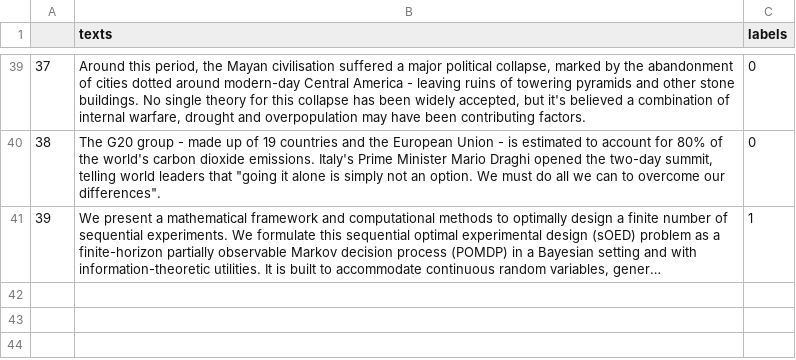
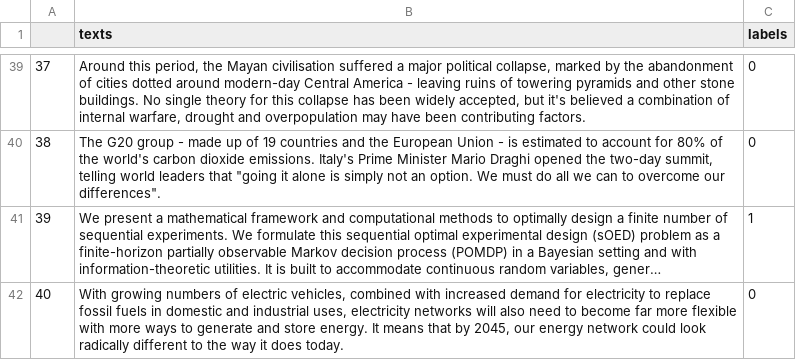
Before and after one commit to AndreasMerentitis/TfLambda-arxiv-keras, a CSV file: texts.csv, drawn as a sheet; only a part is shown, gaps mark what is left out; long unchanged cells end in …; the diff names each change by its address in the sheet, - before the commit and + after, or states it on an @@ line.

Commit message:
add sample

```diff
--- a/texts.csv
+++ b/texts.csv
+row 42: 40 | With growing numbers of electric vehicles, combined with increased demand for electricity to replace fossil fuels in domestic and industrial uses, electricity networks will also need to become far more flexible with more ways to generate and store energy. It means that by 2045, our energy network could look radically different to the way it does today. | 0
```
